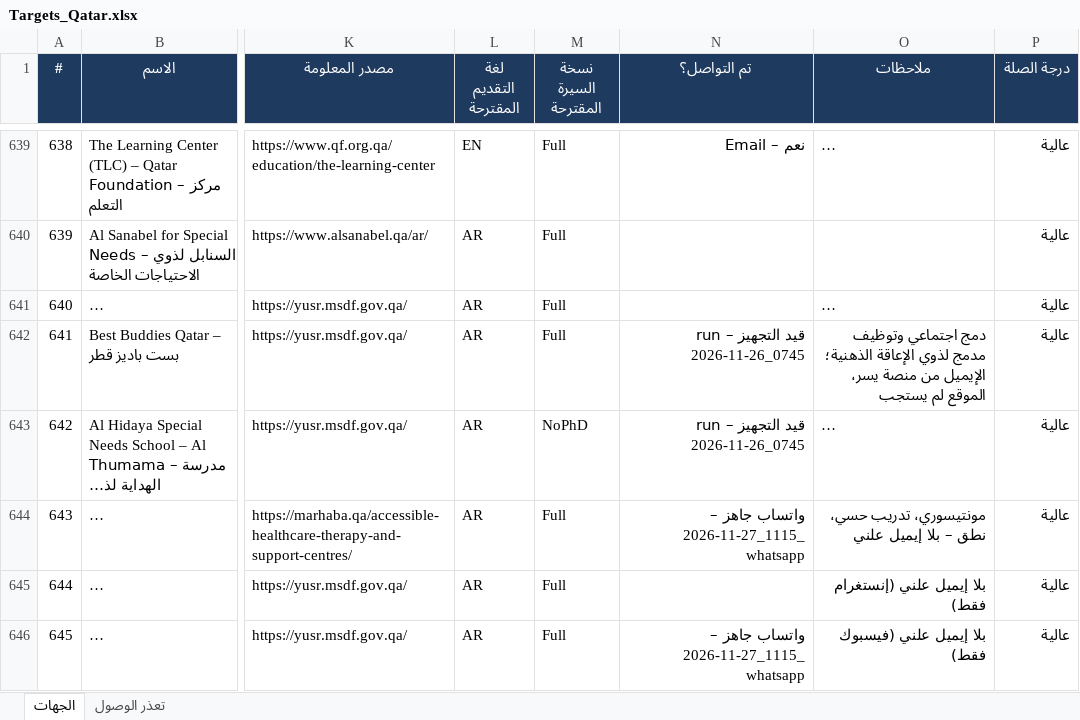
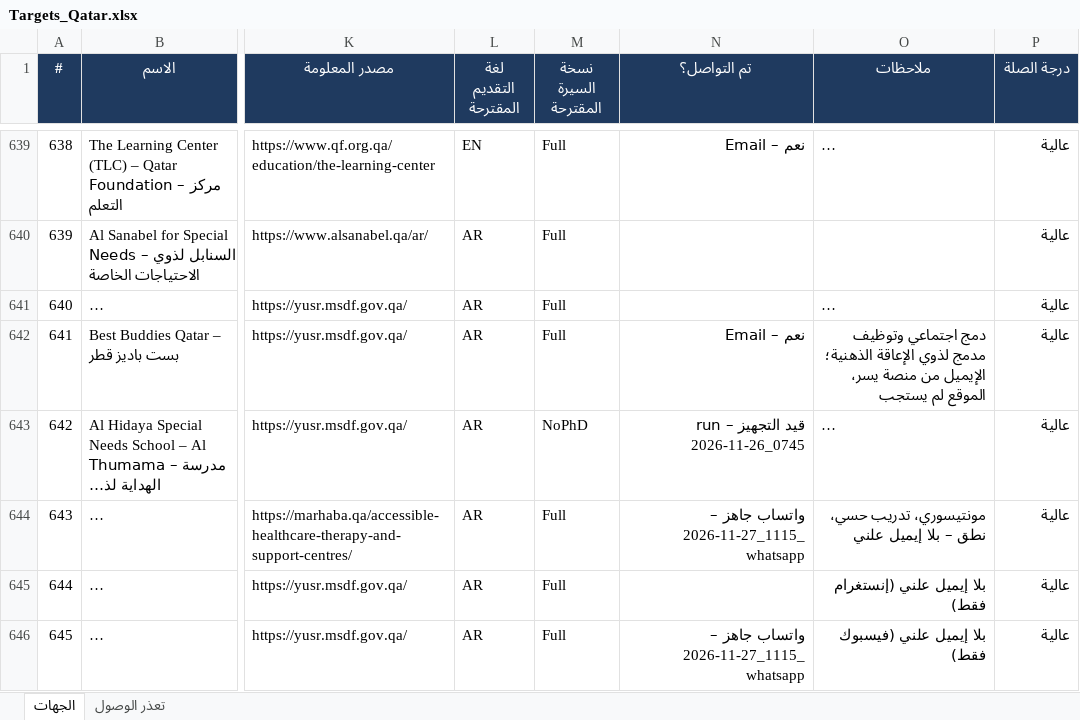
Before and after one commit to apptawfeer-blip/Job-application-11, an Excel workbook: output/targets/Targets_Qatar.xlsx, sheet الجهات, drawn as a sheet; only a part is shown, gaps mark what is left out; long unchanged cells end in …; values as stored, in another font and other column widths than the file's, no borders; the diff names each change by its address in the sheet, - before the commit and + after, or states it on an @@ line.

```diff
--- a/output/targets/Targets_Qatar.xlsx (sheet الجهات)
+++ b/output/targets/Targets_Qatar.xlsx (sheet الجهات)
-N642 (تم التواصل؟): قيد التجهيز – run 2026-11-26_0745
+N642 (تم التواصل؟): نعم – Email
```
Also changed, not shown: output/applications_log.xlsx, output/targets/Targets_Bahrain.xlsx, 15 other files.
